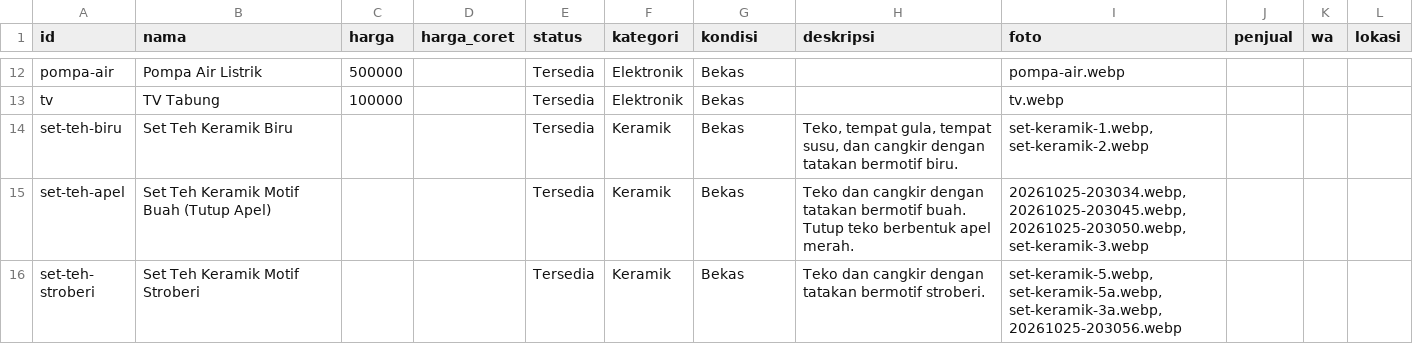
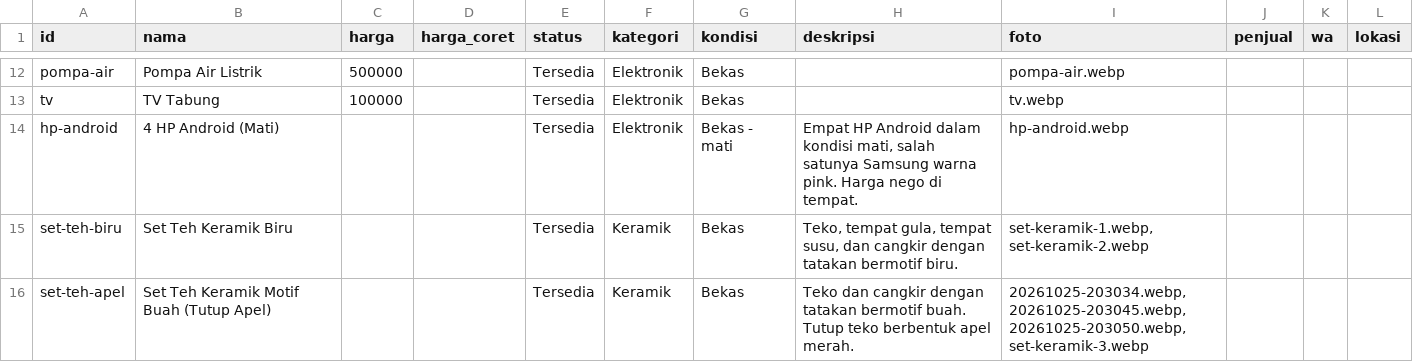
Before and after one commit to dev-lav/portal-desa-digital, a CSV file: src/data/katalog-awal.csv, drawn as a sheet; only a part is shown, gaps mark what is left out; the shorter side is filled out with more unchanged rows; the diff names each change by its address in the sheet, - before the commit and + after, or states it on an @@ line.

```diff
--- a/src/data/katalog-awal.csv
+++ b/src/data/katalog-awal.csv
+row 14: hp-android | 4 HP Android (Mati) |  |  | Tersedia | Elektronik | Bekas - mati | Empat HP Android dalam kondisi mati, salah satunya Samsung warna pink. Harga nego di tempat. | hp-android.webp
```
Also changed, not shown: 1 other file.
